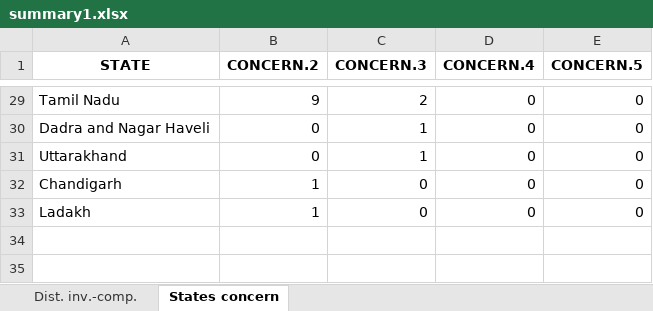
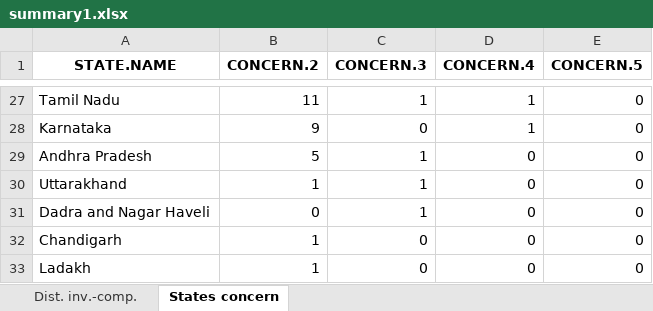
Before and after one commit to birdcountindia/dark-loci, an Excel workbook: output/summary1.xlsx, sheet States concern, drawn as a sheet; only a part is shown, gaps mark what is left out; values as stored, in another font and other column widths than the file's, no borders; removed rows and columns are numbered as before the commit, all else as after; the diff covers the shown part only; the diff names each change by its address in the sheet, - before the commit and + after, or states it on an @@ line.

```diff
--- a/output/summary1.xlsx (sheet States concern)
+++ b/output/summary1.xlsx (sheet States concern)
-A1: STATE
+A1: STATE.NAME
-B27 (CONCERN.2): 9
+B27 (CONCERN.2): 11
-C27 (CONCERN.3): 2
+C27 (CONCERN.3): 1
-D27 (CONCERN.4): 0
+D27 (CONCERN.4): 1
+row 28: Karnataka | 9 | 0 | 1 | 0
+row 29: Andhra Pradesh | 5 | 1 | 0 | 0
+row 30: Uttarakhand | 1 | 1 | 0 | 0
-row 31: Uttarakhand | 0 | 1 | 0 | 0
```
Also changed, not shown: 12 added rows, 14 removed rows and 39 edited cells elsewhere in this sheet, sheet Dist. inv.-comp., 5 other files.
